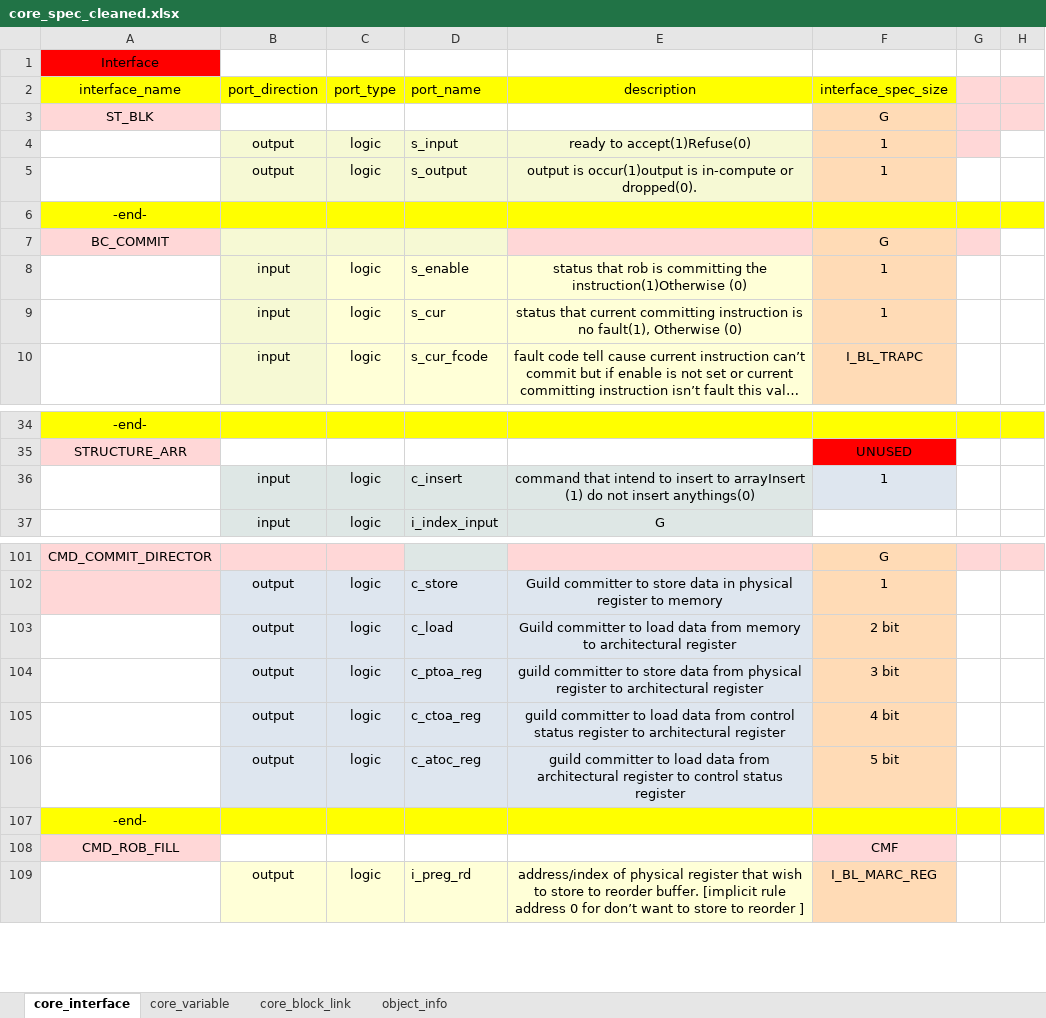
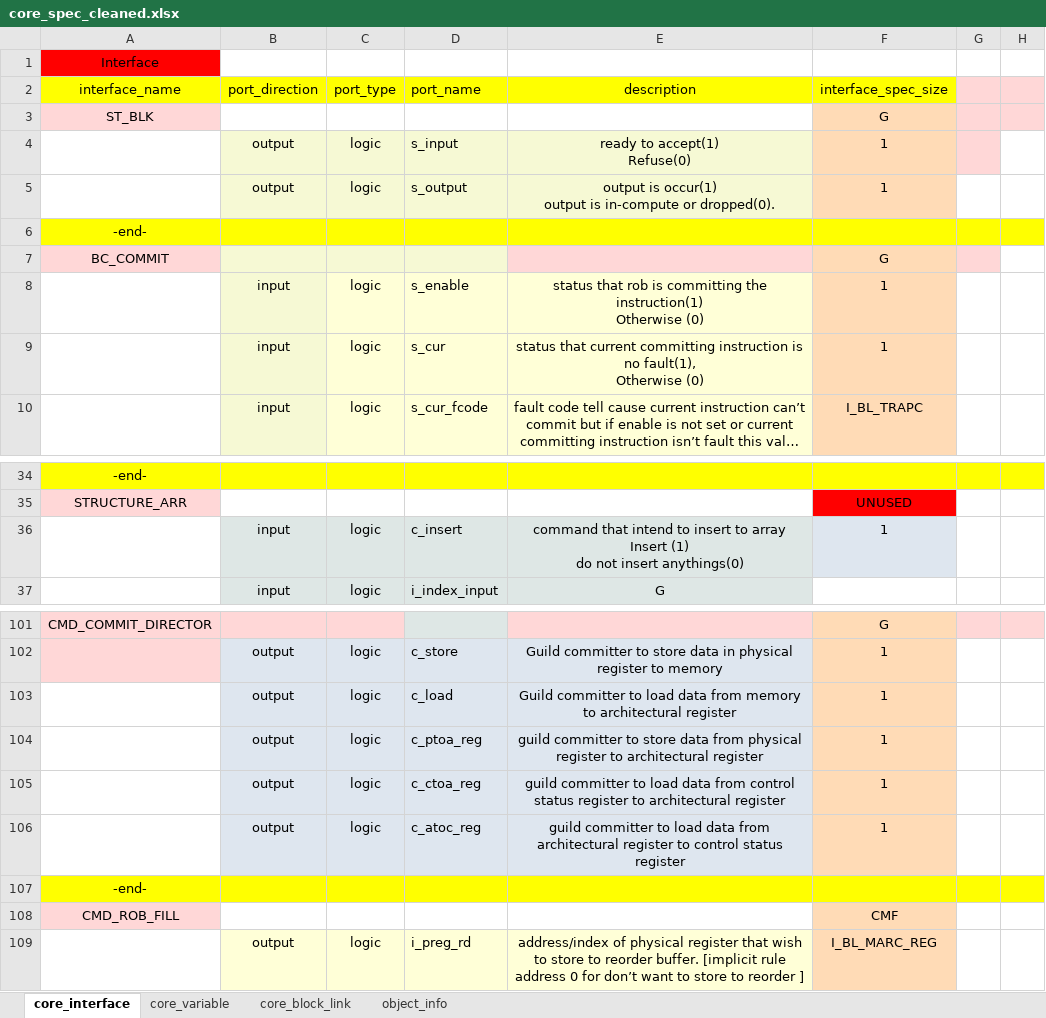
Before and after one commit to Tanawin1701d/Kathryn-I, an Excel workbook: SPECIFICATION/core_spec_cleaned.xlsx, sheet core_interface, drawn as a sheet; only a part is shown, gaps mark what is left out; long unchanged cells end in …; values as stored, in another font and other column widths than the file's, no borders; ↵ is a line break in a cell; the diff names each change by its address in the sheet, - before the commit and + after, or states it on an @@ line.

Commit message:
[GENERATOR] refactor interface to struct

```diff
--- a/SPECIFICATION/core_spec_cleaned.xlsx (sheet core_interface)
+++ b/SPECIFICATION/core_spec_cleaned.xlsx (sheet core_interface)
-E4 (description): ready to accept(1)Refuse(0)
+E4 (description): ready to accept(1) ↵ Refuse(0)
-E5 (description): output is occur(1)output is in-compute…
+E5 (description): output is occur(1) ↵ output is in-compute…
-E8 (description): …committing the instruction(1)Otherwise (0)
+E8 (description): …committing the instruction(1) ↵ Otherwise (0)
-E9 (description): …Otherwise (0)
+E9 (description): …Otherwise (0)
-E36 (description): …insert to arrayInsert (1) do…
+E36 (description): …insert to array ↵ Insert (1) ↵ do…
-F103 (interface_spec_size): 2 bit
+F103 (interface_spec_size): 1
-F104 (interface_spec_size): 3 bit
+F104 (interface_spec_size): 1
-F105 (interface_spec_size): 4 bit
+F105 (interface_spec_size): 1
-F106 (interface_spec_size): 5 bit
+F106 (interface_spec_size): 1
-F108 fill: #FFD7D7
+F108 fill: #FFDBB6
```
Also changed, not shown: sheet core_block_link, sheet core_variable, 28 other files.
